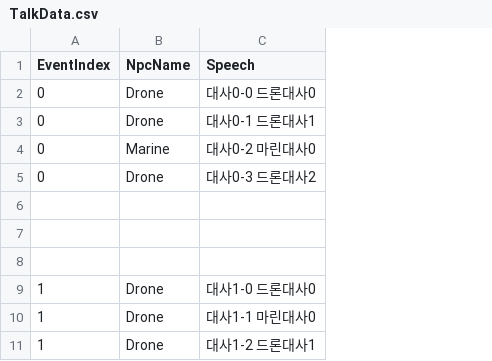
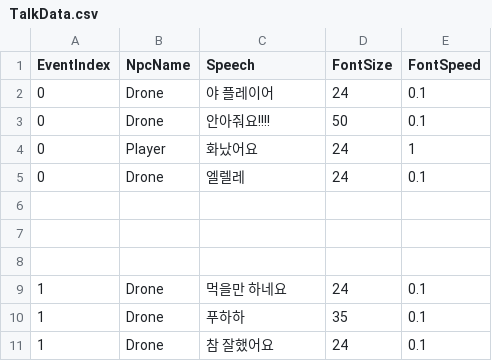
Before and after one commit to JeonJohnson/Project_J, a CSV file: Assets/Resources/Data/TalkData.csv, drawn as a sheet; removed rows and columns are numbered as before the commit, all else as after; the diff names each change by its address in the sheet, - before the commit and + after, or states it on an @@ line.

```diff
--- a/Assets/Resources/Data/TalkData.csv
+++ b/Assets/Resources/Data/TalkData.csv
+column D (FontSize), rows 2-3: 24 | 50; rows 5-11: 24 |  |  |  | 24 | 35 | 24
+column E (FontSpeed), rows 2-3: 0.1 | 0.1; rows 5-11: 0.1 |  |  |  | 0.1 | 0.1 | 0.1
-C2 (Speech): 대사0-0 드론대사0
+C2 (Speech): 야 플레이어
-C3 (Speech): 대사0-1 드론대사1
+C3 (Speech): 안아줘요!!!!
-row 4: 0 | Marine | 대사0-2 마린대사0
+row 4: 0 | Player | 화났어요 | 24 | 1
-C5 (Speech): 대사0-3 드론대사2
+C5 (Speech): 엘렐레
-C9 (Speech): 대사1-0 드론대사0
+C9 (Speech): 먹을만 하네요
-C10 (Speech): 대사1-1 마린대사0
+C10 (Speech): 푸하하
-C11 (Speech): 대사1-2 드론대사1
+C11 (Speech): 참 잘했어요
```
Also changed, not shown: 44 other files.
